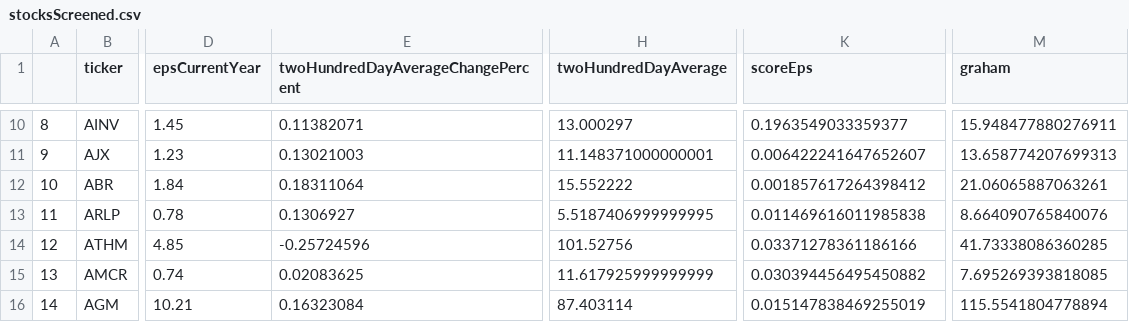
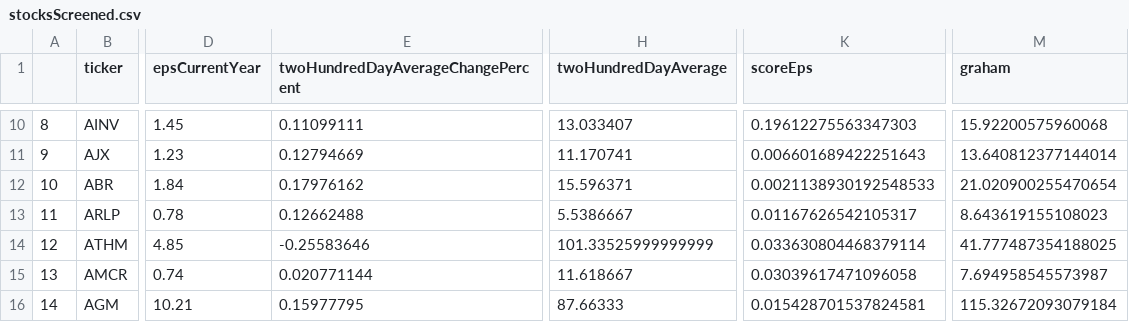
Before and after one commit to HiltonWS/StockScreenerData, a CSV file: stocksScreened.csv, drawn as a sheet; only a part is shown, gaps mark what is left out; the diff covers the shown part only; the diff names each change by its address in the sheet, - before the commit and + after, or states it on an @@ line.

```diff
--- a/stocksScreened.csv
+++ b/stocksScreened.csv
-E10: 0.11382071
+E10: 0.11099111
-H10 (twoHundredDayAverage): 13.000297
+H10 (twoHundredDayAverage): 13.033407
-K10 (scoreEps): 0.1963549033359377
+K10 (scoreEps): 0.19612275563347303
-M10 (graham): 15.948477880276911
+M10 (graham): 15.92200575960068
-E11: 0.13021003
+E11: 0.12794669
-H11 (twoHundredDayAverage): 11.148371000000001
+H11 (twoHundredDayAverage): 11.170741
-K11 (scoreEps): 0.006422241647652607
+K11 (scoreEps): 0.006601689422251643
-M11 (graham): 13.658774207699313
+M11 (graham): 13.640812377144014
-E12: 0.18311064
+E12: 0.17976162
-H12 (twoHundredDayAverage): 15.552222
+H12 (twoHundredDayAverage): 15.596371
-K12 (scoreEps): 0.001857617264398412
+K12 (scoreEps): 0.0021138930192548533
-M12 (graham): 21.06065887063261
+M12 (graham): 21.020900255470654
-E13: 0.1306927
+E13: 0.12662488
-H13 (twoHundredDayAverage): 5.5187406999999995
+H13 (twoHundredDayAverage): 5.5386667
-K13 (scoreEps): 0.011469616011985838
+K13 (scoreEps): 0.01167626542105317
-M13 (graham): 8.664090765840076
+M13 (graham): 8.643619155108023
-E14: -0.25724596
+E14: -0.25583646
-H14 (twoHundredDayAverage): 101.52756
+H14 (twoHundredDayAverage): 101.33525999999999
-K14 (scoreEps): 0.03371278361186166
+K14 (scoreEps): 0.033630804468379114
-M14 (graham): 41.73338086360285
+M14 (graham): 41.777487354188025
-E15: 0.02083625
+E15: 0.020771144
-H15 (twoHundredDayAverage): 11.617925999999999
+H15 (twoHundredDayAverage): 11.618667
-K15 (scoreEps): 0.030394456495450882
+K15 (scoreEps): 0.03039617471096058
-M15 (graham): 7.695269393818085
+M15 (graham): 7.694958545573987
-E16: 0.16323084
+E16: 0.15977795
-H16 (twoHundredDayAverage): 87.403114
+H16 (twoHundredDayAverage): 87.66333
-K16 (scoreEps): 0.015147838469255019
+K16 (scoreEps): 0.015428701537824581
-M16 (graham): 115.5541804778894
+M16 (graham): 115.32672093079184
```
Also changed, not shown: 32 edited cells elsewhere in this file.
